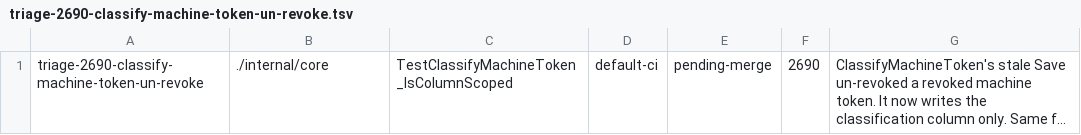
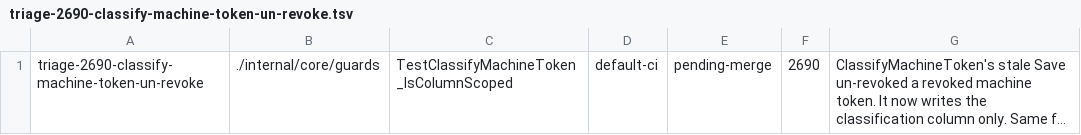
Before and after one commit to devops-city/keyorix, a TSV file: docs/security-closures.d/triage-2690-classify-machine-token-un-revoke.tsv, drawn as a sheet; long unchanged cells end in …; the diff names each change by its address in the sheet, - before the commit and + after, or states it on an @@ line.

Commit message:
fix(ci): closure rows point at internal/core/guards, where the moved guard tests now live
Signed-off-by: Andrei Beshkov <andrey.beshkov@gmail.com>

```diff
--- a/docs/security-closures.d/triage-2690-classify-machine-token-un-revoke.tsv
+++ b/docs/security-closures.d/triage-2690-classify-machine-token-un-revoke.tsv
-B1: ./internal/core
+B1: ./internal/core/guards
```
Also changed, not shown: 8 other files.
